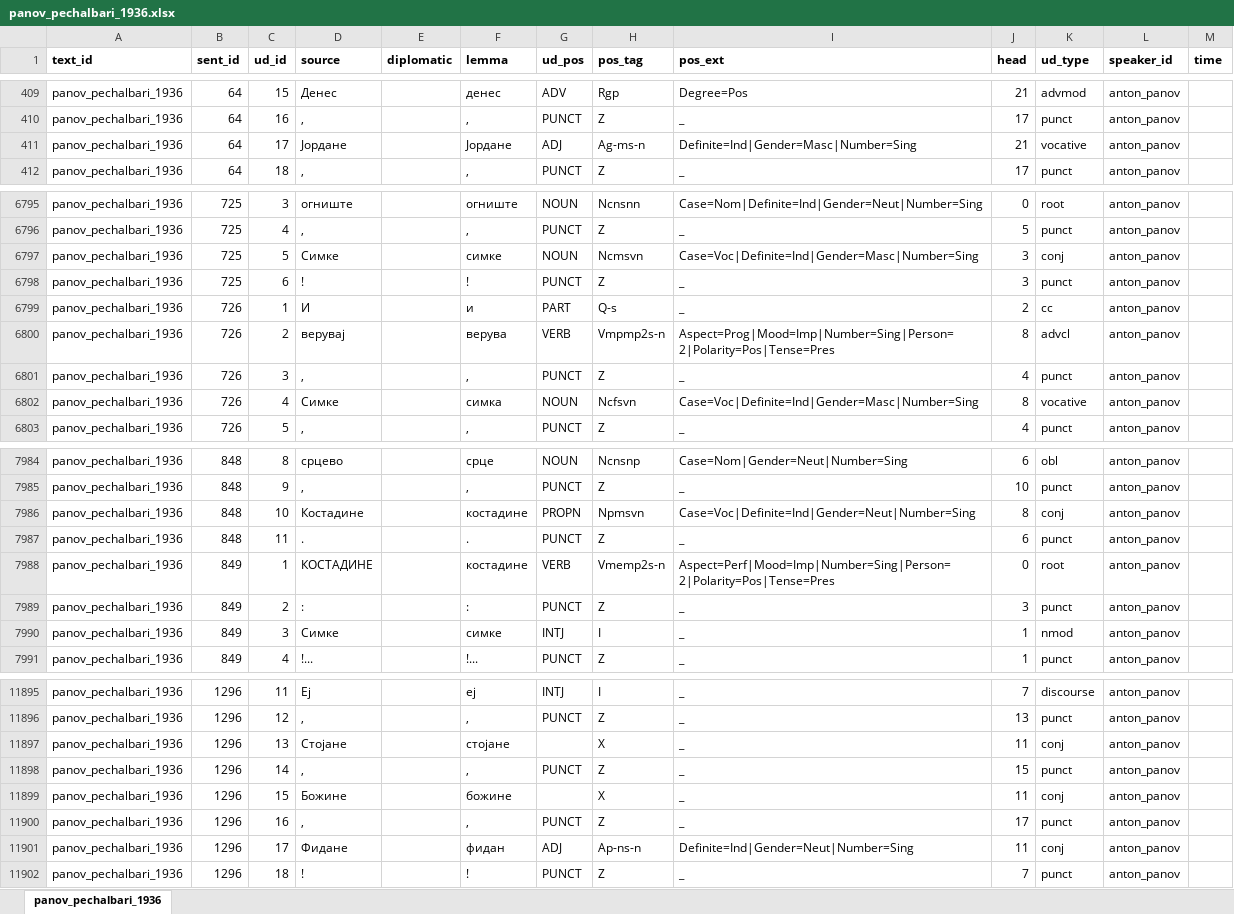
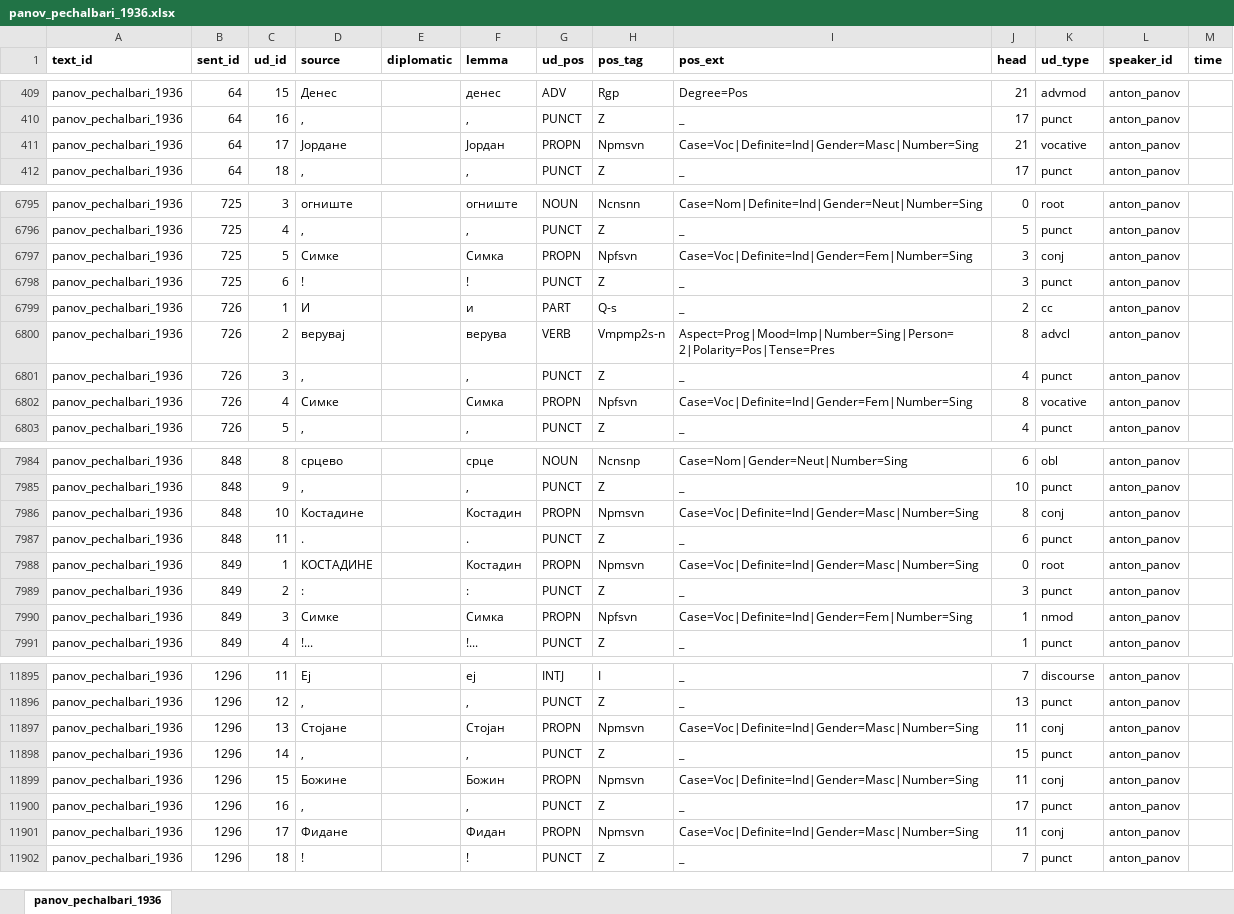
Before and after one commit to anastasia-escher/balcorpus, an Excel workbook: data/fixed_data/annotations/panov_pechalbari_1936.xlsx, sheet panov_pechalbari_1936, drawn as a sheet; only a part is shown, gaps mark what is left out; values as stored, in another font and other column widths than the file's, no borders; the diff covers the shown part only; the diff names each change by its address in the sheet, - before the commit and + after, or states it on an @@ line.

```diff
--- a/data/fixed_data/annotations/panov_pechalbari_1936.xlsx (sheet panov_pechalbari_1936)
+++ b/data/fixed_data/annotations/panov_pechalbari_1936.xlsx (sheet panov_pechalbari_1936)
-F411 (lemma): Јордане
+F411 (lemma): Јордан
-G411 (ud_pos): ADJ
+G411 (ud_pos): PROPN
-H411 (pos_tag): Ag-ms-n
+H411 (pos_tag): Npmsvn
-I411 (pos_ext): Definite=Ind|Gender=Masc|Number=Sing
+I411 (pos_ext): Case=Voc|Definite=Ind|Gender=Masc|Number=Sing
-F6797 (lemma): симке
+F6797 (lemma): Симка
-G6797 (ud_pos): NOUN
+G6797 (ud_pos): PROPN
-H6797 (pos_tag): Ncmsvn
+H6797 (pos_tag): Npfsvn
-I6797 (pos_ext): Case=Voc|Definite=Ind|Gender=Masc|Number=Sing
+I6797 (pos_ext): Case=Voc|Definite=Ind|Gender=Fem|Number=Sing
-F6802 (lemma): симка
+F6802 (lemma): Симка
-G6802 (ud_pos): NOUN
+G6802 (ud_pos): PROPN
-H6802 (pos_tag): Ncfsvn
+H6802 (pos_tag): Npfsvn
-I6802 (pos_ext): Case=Voc|Definite=Ind|Gender=Masc|Number=Sing
+I6802 (pos_ext): Case=Voc|Definite=Ind|Gender=Fem|Number=Sing
-F7986 (lemma): костадине
+F7986 (lemma): Костадин
-I7986 (pos_ext): Case=Voc|Definite=Ind|Gender=Neut|Number=Sing
+I7986 (pos_ext): Case=Voc|Definite=Ind|Gender=Masc|Number=Sing
-F7988 (lemma): костадине
+F7988 (lemma): Костадин
-G7988 (ud_pos): VERB
+G7988 (ud_pos): PROPN
-H7988 (pos_tag): Vmemp2s-n
+H7988 (pos_tag): Npmsvn
-I7988 (pos_ext): Aspect=Perf|Mood=Imp|Number=Sing|Person=2|Polarity=Pos|Tense=Pres
+I7988 (pos_ext): Case=Voc|Definite=Ind|Gender=Masc|Number=Sing
-F7990 (lemma): симке
+F7990 (lemma): Симка
-G7990 (ud_pos): INTJ
+G7990 (ud_pos): PROPN
-H7990 (pos_tag): I
+H7990 (pos_tag): Npfsvn
-I7990 (pos_ext): _
+I7990 (pos_ext): Case=Voc|Definite=Ind|Gender=Fem|Number=Sing
-F11897 (lemma): стојане
+F11897 (lemma): Стојан
-G11897 (ud_pos): (empty)
+G11897 (ud_pos): PROPN
-H11897 (pos_tag): X
+H11897 (pos_tag): Npmsvn
-I11897 (pos_ext): _
+I11897 (pos_ext): Case=Voc|Definite=Ind|Gender=Masc|Number=Sing
-F11899 (lemma): божине
+F11899 (lemma): Божин
-G11899 (ud_pos): (empty)
+G11899 (ud_pos): PROPN
-H11899 (pos_tag): X
+H11899 (pos_tag): Npmsvn
-I11899 (pos_ext): _
+I11899 (pos_ext): Case=Voc|Definite=Ind|Gender=Masc|Number=Sing
-F11901 (lemma): фидан
+F11901 (lemma): Фидан
-G11901 (ud_pos): ADJ
+G11901 (ud_pos): PROPN
-H11901 (pos_tag): Ap-ns-n
+H11901 (pos_tag): Npmsvn
-I11901 (pos_ext): Definite=Ind|Gender=Neut|Number=Sing
+I11901 (pos_ext): Case=Voc|Definite=Ind|Gender=Masc|Number=Sing
```
Also changed, not shown: 453 edited cells elsewhere in this sheet, data/input/annotations/panov_pechalbari_1936.xlsx.
